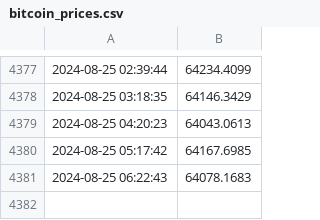
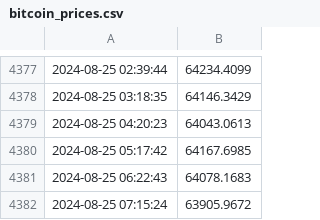
Before and after one commit to dtorres118/gha-monday, a CSV file: bitcoin_prices.csv, drawn as a sheet; only a part is shown, gaps mark what is left out.

Commit message:
Update bitcoin_prices.csv with new prices

```diff
--- a/bitcoin_prices.csv
+++ b/bitcoin_prices.csv
@@ -4381 +4381,2 @@
 2024-08-25 06:22:43,64078.1683
+2024-08-25 07:15:24,63905.9672
```
